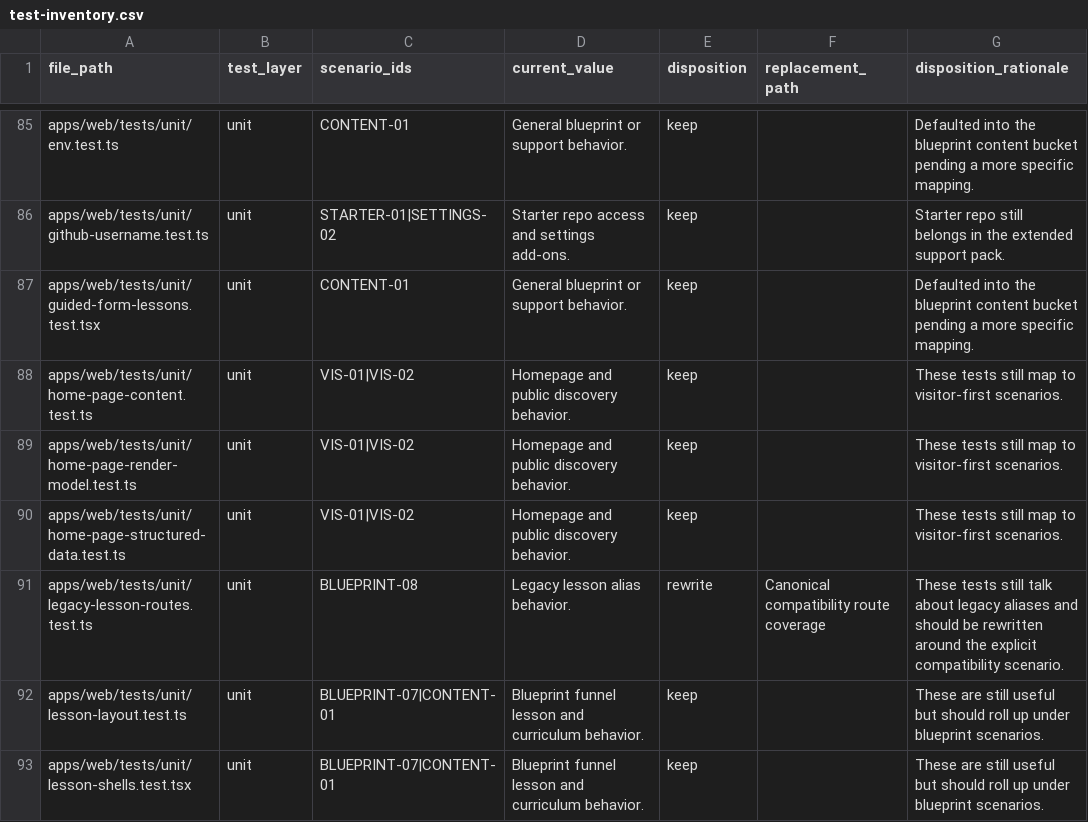
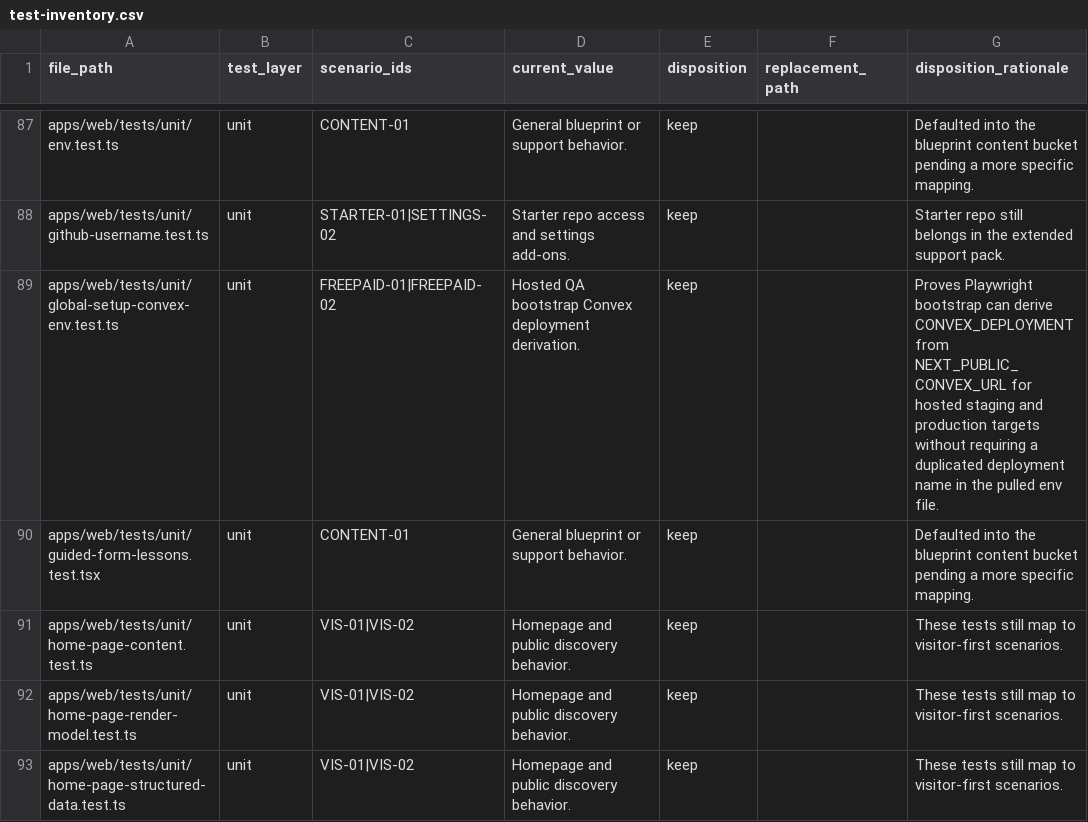
Before and after one commit to Man-Meets-AI/ship-by-sunday, a CSV file: qa/test-inventory.csv, drawn as a sheet; only a part is shown, gaps mark what is left out; the shorter side is filled out with more unchanged rows; the diff covers the shown part only; the diff names each change by its address in the sheet, - before the commit and + after, or states it on an @@ line.

```diff
--- a/qa/test-inventory.csv
+++ b/qa/test-inventory.csv
+row 89: apps/web/tests/unit/global-setup-convex-env.test.ts | unit | FREEPAID-01|FREEPAID-02 | Hosted QA bootstrap Convex deployment derivation. | keep |  | Proves Playwright bootstrap can derive CONVEX_DEPLOYMENT from NEXT_PUBLIC_CONVEX_URL for hosted staging and production targets without requiring a duplicated deployment name in the pulled env file.
```
Also changed, not shown: 5 added rows elsewhere in this file, 39 other files.
